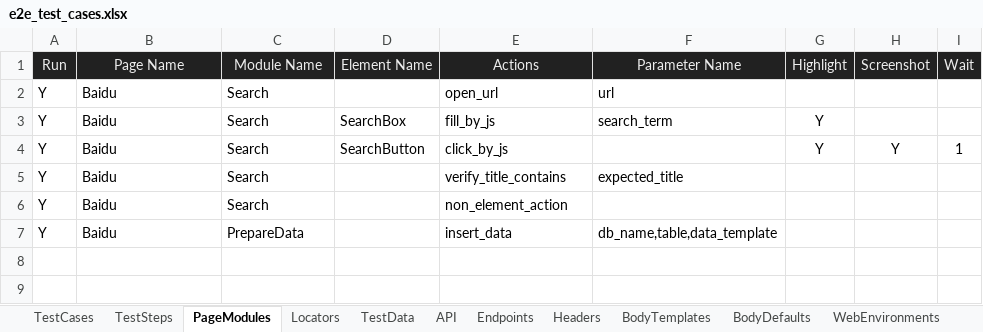
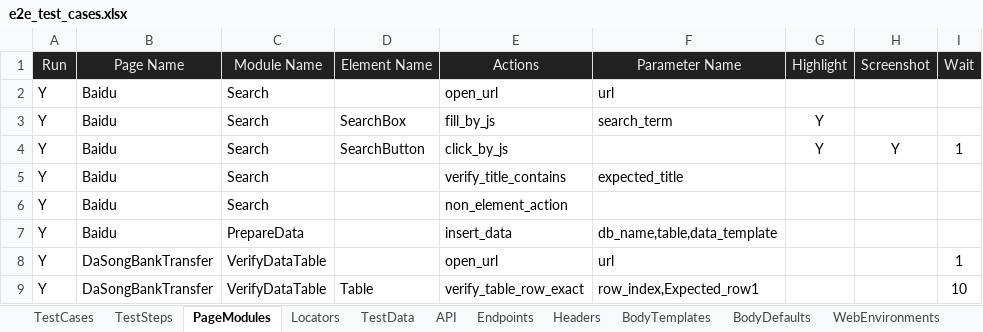
Before and after one commit to huangsx0213/e2e_test_framework, an Excel workbook: test_cases/e2e_test_cases.xlsx, sheet PageModules, drawn as a sheet; values as stored, in another font and other column widths than the file's, no borders; the diff names each change by its address in the sheet, - before the commit and + after, or states it on an @@ line.

Commit message:
updated table action

```diff
--- a/test_cases/e2e_test_cases.xlsx (sheet PageModules)
+++ b/test_cases/e2e_test_cases.xlsx (sheet PageModules)
+row 8: Y | DaSongBankTransfer | VerifyDataTable |  | open_url | url |  |  | 1
+row 9: Y | DaSongBankTransfer | VerifyDataTable | Table | verify_table_row_exact | row_index,Expected_row1 |  |  | 10
```
Also changed, not shown: sheet TestData, sheet TestCases, sheet TestSteps, sheet Locators, 2 other files.
